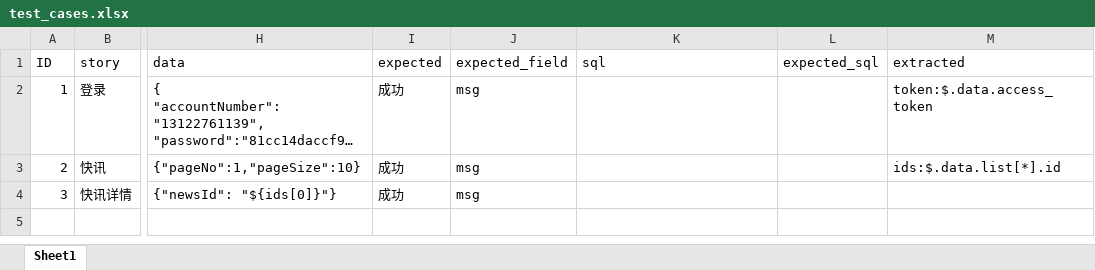
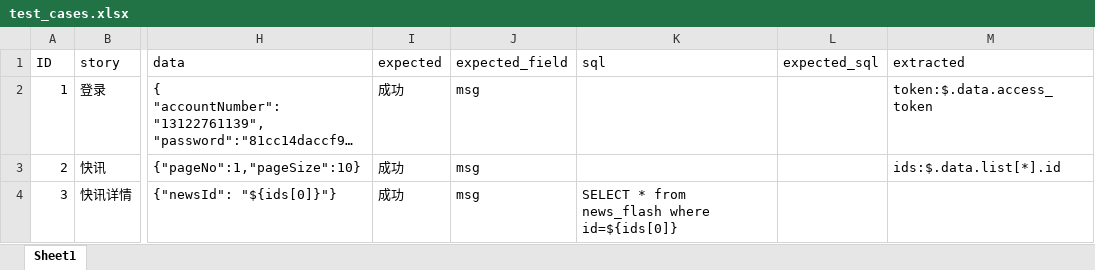
Before and after one commit to Lixinghuan123/pytestAutoTest, an Excel workbook: test_cases.xlsx, sheet Sheet1, drawn as a sheet; only a part is shown, gaps mark what is left out; long unchanged cells end in …; values as stored, in another font and other column widths than the file's, no borders; the diff names each change by its address in the sheet, - before the commit and + after, or states it on an @@ line.

```diff
--- a/test_cases.xlsx (sheet Sheet1)
+++ b/test_cases.xlsx (sheet Sheet1)
-K4 (sql): (empty)
+K4 (sql): SELECT * from news_flash where id=${ids[0]}
```
Also changed, not shown: 7 other files.
